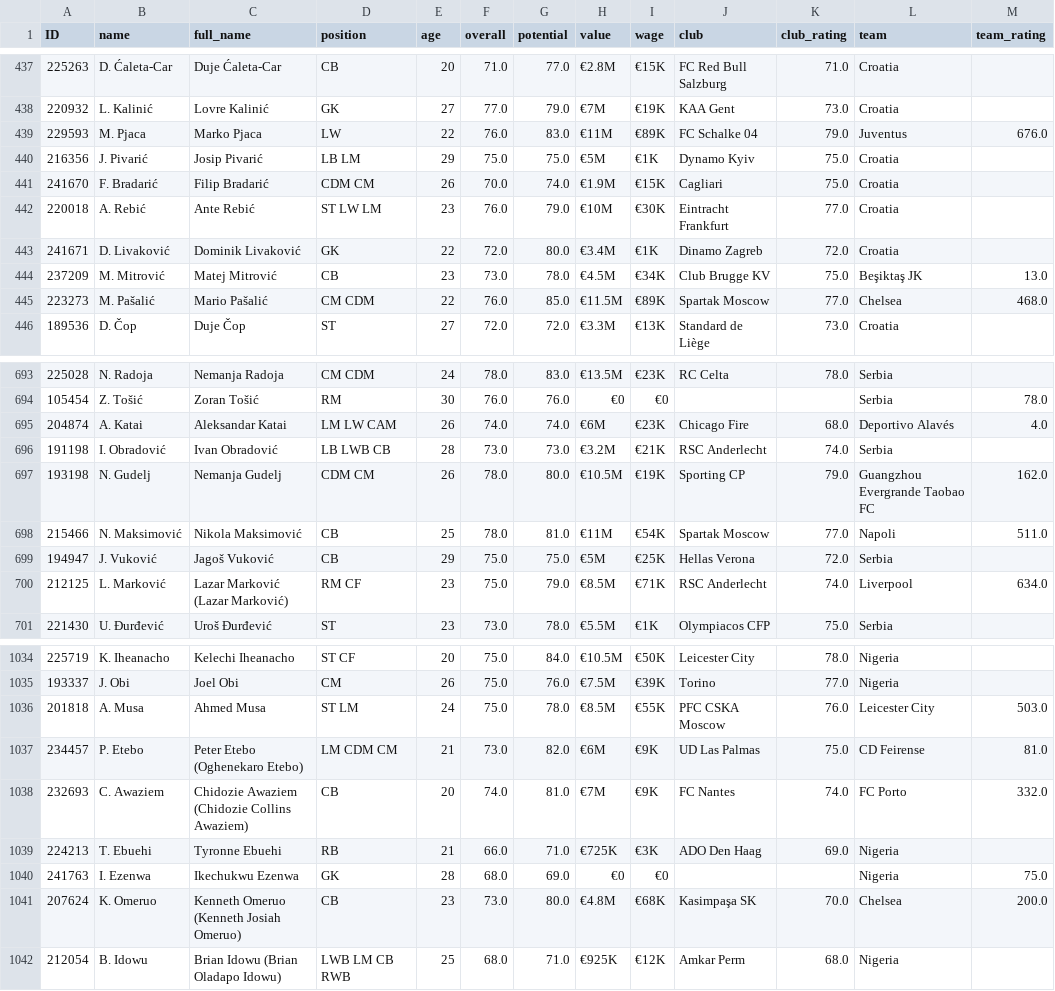
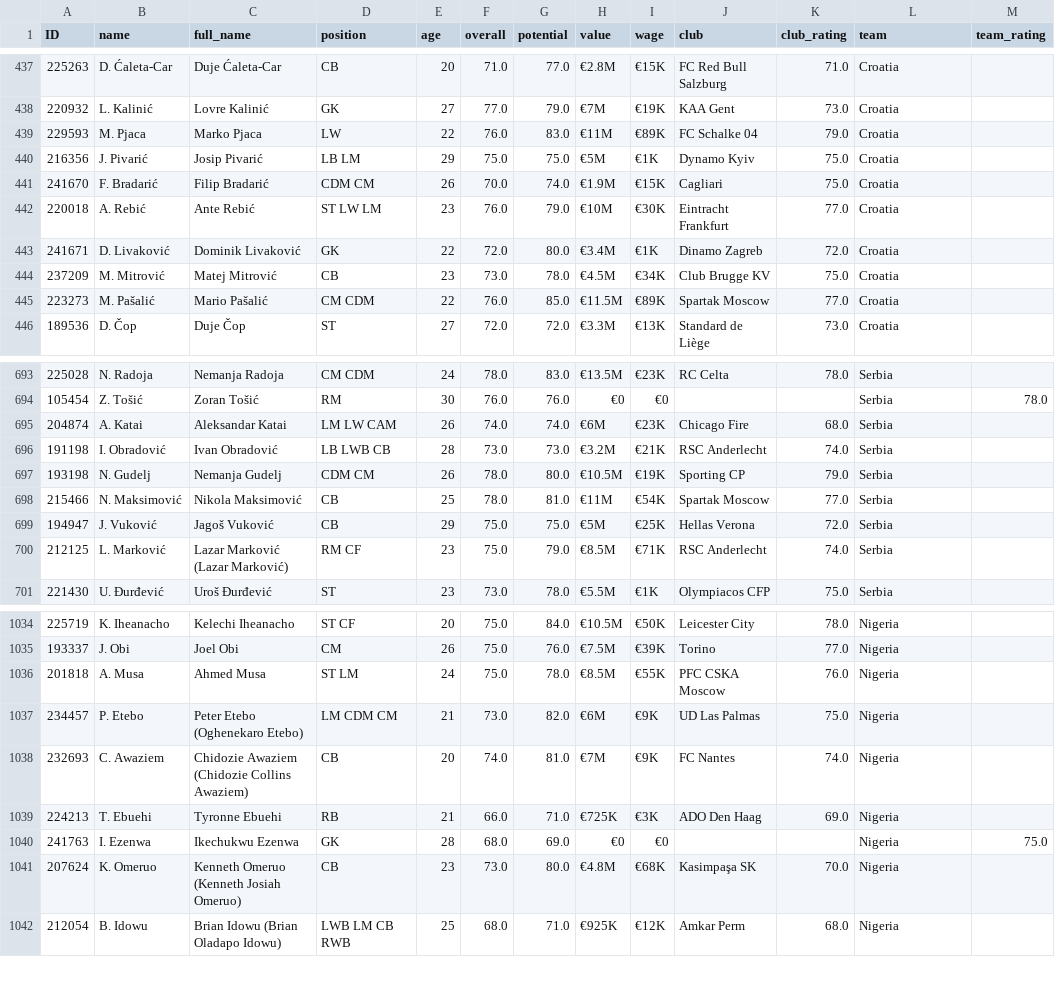
Before and after one commit to AC209aWC2018/World-Cup-2018, a CSV file: sofifa_players.csv, drawn as a sheet; only a part is shown, gaps mark what is left out; the diff covers the shown part only.

```diff
--- a/sofifa_players.csv
+++ b/sofifa_players.csv
@@ -438,3 +438,3 @@ ID,name,full_name,position,age,overall,potential,value,wage,club,club_rating,tea
 220932,L. Kalinić,Lovre Kalinić,GK ,27,77.0,79.0,€7M,€19K,KAA Gent,73.0,Croatia,
-229593,M. Pjaca,Marko Pjaca,LW ,22,76.0,83.0,€11M,€89K,FC Schalke 04,79.0,Juventus,676.0
+229593,M. Pjaca,Marko Pjaca,LW ,22,76.0,83.0,€11M,€89K,FC Schalke 04,79.0,Croatia,
 216356,J. Pivarić,Josip Pivarić,LB LM ,29,75.0,75.0,€5M,€1K,Dynamo Kyiv,75.0,Croatia,
@@ -443,4 +443,4 @@ ID,name,full_name,position,age,overall,potential,value,wage,club,club_rating,tea
 241671,D. Livaković,Dominik Livaković,GK ,22,72.0,80.0,€3.4M,€1K,Dinamo Zagreb,72.0,Croatia,
-237209,M. Mitrović,Matej Mitrović,CB ,23,73.0,78.0,€4.5M,€34K,Club Brugge KV,75.0,Beşiktaş JK,13.0
-223273,M. Pašalić,Mario Pašalić,CM CDM ,22,76.0,85.0,€11.5M,€89K,Spartak Moscow,77.0,Chelsea,468.0
+237209,M. Mitrović,Matej Mitrović,CB ,23,73.0,78.0,€4.5M,€34K,Club Brugge KV,75.0,Croatia,
+223273,M. Pašalić,Mario Pašalić,CM CDM ,22,76.0,85.0,€11.5M,€89K,Spartak Moscow,77.0,Croatia,
 189536,D. Čop,Duje Čop,ST ,27,72.0,72.0,€3.3M,€13K,Standard de Liège,73.0,Croatia,
@@ -694,8 +694,8 @@ ID,name,full_name,position,age,overall,potential,value,wage,club,club_rating,tea
 105454,Z. Tošić,Zoran Tošić,RM ,30,76.0,76.0,€0,€0,,,Serbia,78.0
-204874,A. Katai,Aleksandar Katai,LM LW CAM ,26,74.0,74.0,€6M,€23K,Chicago Fire,68.0,Deportivo Alavés,4.0
+204874,A. Katai,Aleksandar Katai,LM LW CAM ,26,74.0,74.0,€6M,€23K,Chicago Fire,68.0,Serbia,
 191198,I. Obradović,Ivan Obradović,LB LWB CB ,28,73.0,73.0,€3.2M,€21K,RSC Anderlecht,74.0,Serbia,
-193198,N. Gudelj,Nemanja Gudelj,CDM CM ,26,78.0,80.0,€10.5M,€19K,Sporting CP,79.0,Guangzhou Evergrande Taobao FC,162.0
-215466,N. Maksimović,Nikola Maksimović,CB ,25,78.0,81.0,€11M,€54K,Spartak Moscow,77.0,Napoli,511.0
+193198,N. Gudelj,Nemanja Gudelj,CDM CM ,26,78.0,80.0,€10.5M,€19K,Sporting CP,79.0,Serbia,
+215466,N. Maksimović,Nikola Maksimović,CB ,25,78.0,81.0,€11M,€54K,Spartak Moscow,77.0,Serbia,
 194947,J. Vuković,Jagoš Vuković,CB ,29,75.0,75.0,€5M,€25K,Hellas Verona,72.0,Serbia,
-212125,L. Marković,Lazar Marković (Lazar  Marković),RM CF ,23,75.0,79.0,€8.5M,€71K,RSC Anderlecht,74.0,Liverpool,634.0
+212125,L. Marković,Lazar Marković (Lazar  Marković),RM CF ,23,75.0,79.0,€8.5M,€71K,RSC Anderlecht,74.0,Serbia,
 221430,U. Đurđević,Uroš Đurđević,ST ,23,73.0,78.0,€5.5M,€1K,Olympiacos CFP,75.0,Serbia,
@@ -1035,8 +1035,8 @@ ID,name,full_name,position,age,overall,potential,value,wage,club,club_rating,tea
 193337,J. Obi,Joel Obi,CM ,26,75.0,76.0,€7.5M,€39K,Torino,77.0,Nigeria,
-201818,A. Musa,Ahmed Musa,ST LM ,24,75.0,78.0,€8.5M,€55K,PFC CSKA Moscow,76.0,Leicester City,503.0
-234457,P. Etebo,Peter Etebo (Oghenekaro Etebo),LM CDM CM ,21,73.0,82.0,€6M,€9K,UD Las Palmas,75.0,CD Feirense,81.0
-232693,C. Awaziem,Chidozie Awaziem (Chidozie Collins Awaziem),CB ,20,74.0,81.0,€7M,€9K,FC Nantes,74.0,FC Porto,332.0
+201818,A. Musa,Ahmed Musa,ST LM ,24,75.0,78.0,€8.5M,€55K,PFC CSKA Moscow,76.0,Nigeria,
+234457,P. Etebo,Peter Etebo (Oghenekaro Etebo),LM CDM CM ,21,73.0,82.0,€6M,€9K,UD Las Palmas,75.0,Nigeria,
+232693,C. Awaziem,Chidozie Awaziem (Chidozie Collins Awaziem),CB ,20,74.0,81.0,€7M,€9K,FC Nantes,74.0,Nigeria,
 224213,T. Ebuehi,Tyronne Ebuehi,RB ,21,66.0,71.0,€725K,€3K,ADO Den Haag,69.0,Nigeria,
 241763,I. Ezenwa,Ikechukwu Ezenwa,GK ,28,68.0,69.0,€0,€0,,,Nigeria,75.0
-207624,K. Omeruo,Kenneth Omeruo (Kenneth Josiah Omeruo),CB ,23,73.0,80.0,€4.8M,€68K,Kasimpaşa SK,70.0,Chelsea,200.0
+207624,K. Omeruo,Kenneth Omeruo (Kenneth Josiah Omeruo),CB ,23,73.0,80.0,€4.8M,€68K,Kasimpaşa SK,70.0,Nigeria,
 212054,B. Idowu,Brian Idowu (Brian Oladapo Idowu),LWB LM CB RWB ,25,68.0,71.0,€925K,€12K,Amkar Perm,68.0,Nigeria,
```
Also changed, not shown: 152 edited cells elsewhere in this file, 1 other file.
